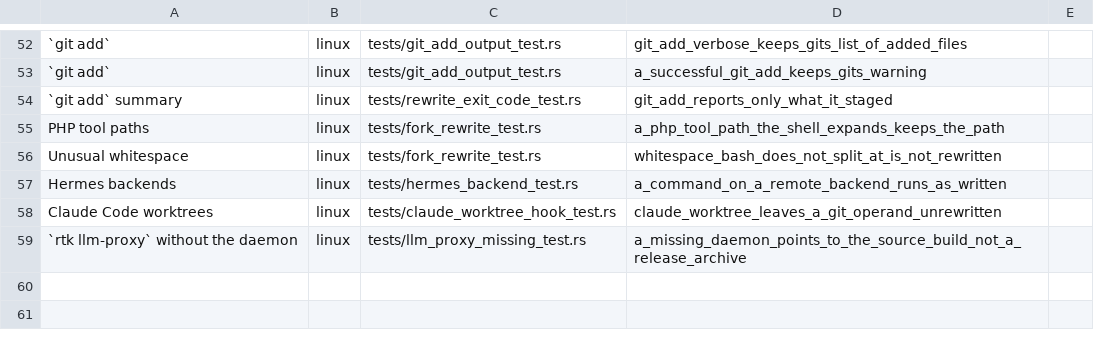
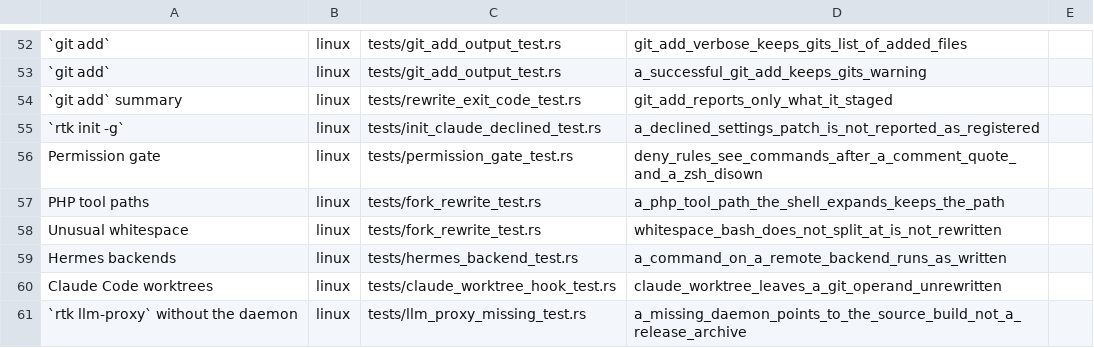
Before and after one commit to yungSNAT/PascalsLetter, a TSV file: .github/fork-claims.tsv, drawn as a sheet; only a part is shown, gaps mark what is left out; the diff names each change by its address in the sheet, - before the commit and + after, or states it on an @@ line.

Commit message:
fix(init): say the Claude Code hook is registered only once settings.json holds it (#83)
* fix(init): say the Claude Code hook is registered only once settings.json holds it

* refactor(init): report hook registration from one function; share test isolation

```diff
--- a/.github/fork-claims.tsv
+++ b/.github/fork-claims.tsv
+row 55: `rtk init -g` | linux | tests/init_claude_declined_test.rs | a_declined_settings_patch_is_not_reported_as_registered
+row 56: Permission gate | linux | tests/permission_gate_test.rs | deny_rules_see_commands_after_a_comment_quote_and_a_zsh_disown
```
Also changed, not shown: 6 other files.
